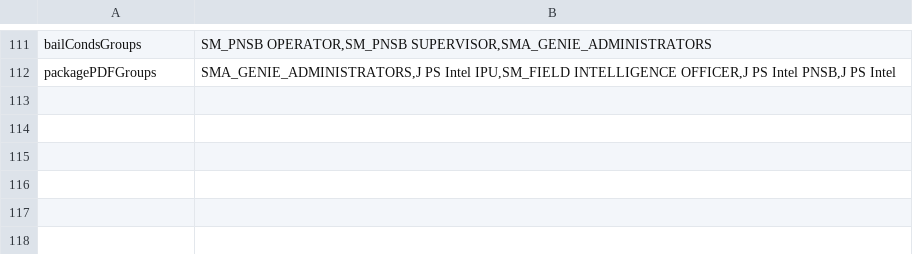
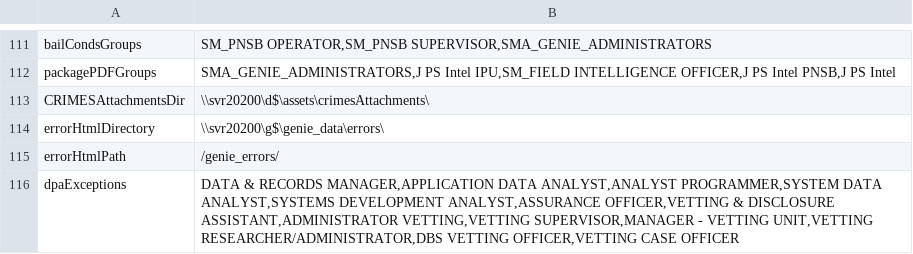
Before and after one commit to theGenieMan/genieAssets, a CSV file: lookups/environment/copy.csv, drawn as a sheet; only a part is shown, gaps mark what is left out; the diff names each change by its address in the sheet, - before the commit and + after, or states it on an @@ line.

```diff
--- a/lookups/environment/copy.csv
+++ b/lookups/environment/copy.csv
+row 113: CRIMESAttachmentsDir | \\svr20200\d$\assets\crimesAttachments\
+row 114: errorHtmlDirectory | \\svr20200\g$\genie_data\errors\
+row 115: errorHtmlPath | /genie_errors/
+row 116: dpaExceptions | DATA & RECORDS MANAGER,APPLICATION DATA ANALYST,ANALYST PROGRAMMER,SYSTEM DATA ANALYST,SYSTEMS DEVELOPMENT ANALYST,ASSURANCE OFFICER,VETTING & DISCLOSURE ASSISTANT,ADMINISTRATOR VETTING,VETTING SUPERVISOR,MANAGER - VETTING UNIT,VETTING RESEARCHER/ADMINISTRATOR,DBS VETTING OFFICER,VETTING CASE OFFICER
```
Also changed, not shown: lookups/environment/dev.csv, lookups/environment/live.csv, 3 other files.
